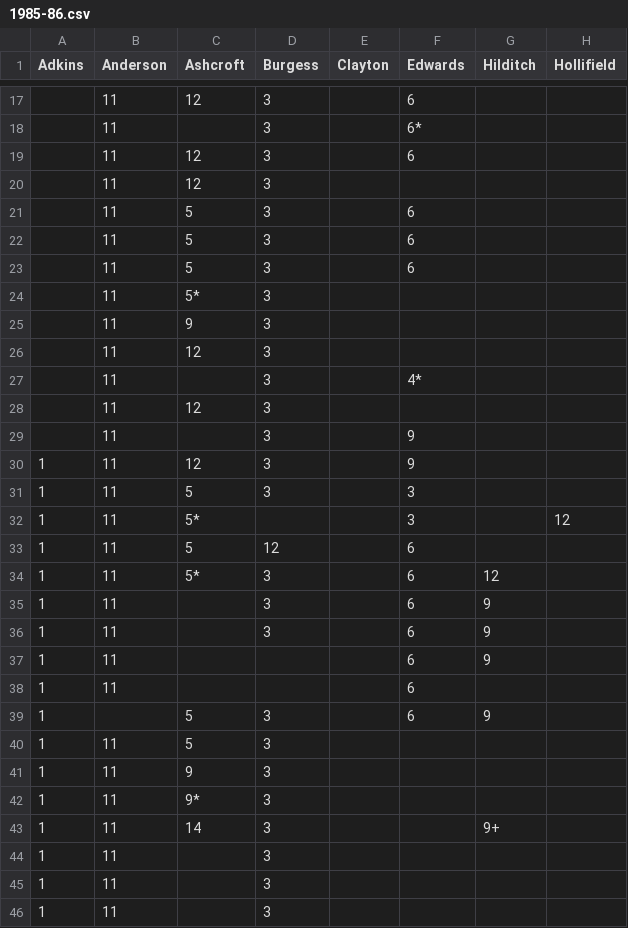
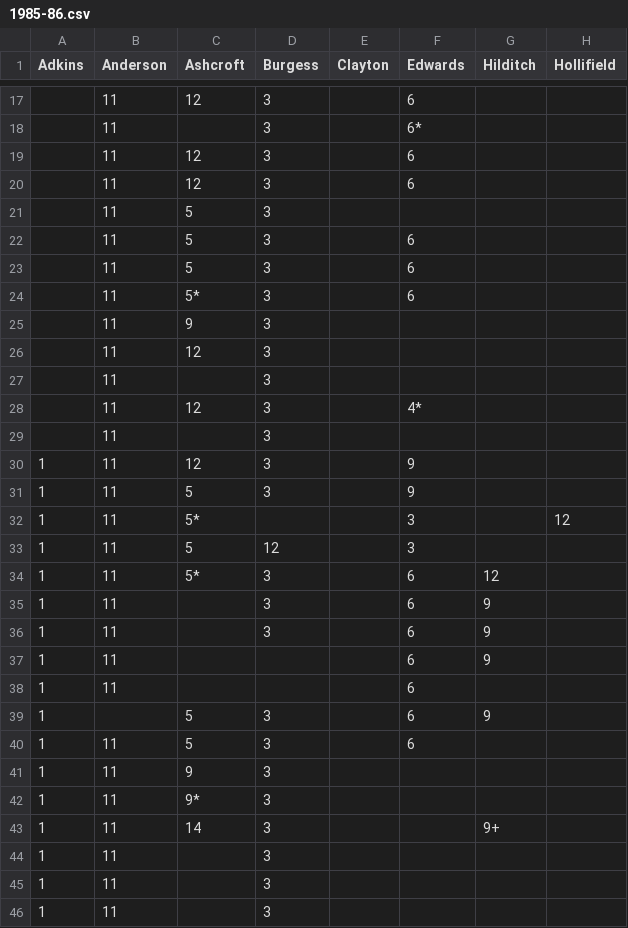
Before and after one commit to petebrown/complete-record, a CSV file: seasons/csv/1985-86.csv, drawn as a sheet; only a part is shown, gaps mark what is left out; the diff names each change by its address in the sheet, - before the commit and + after, or states it on an @@ line.

```diff
--- a/seasons/csv/1985-86.csv
+++ b/seasons/csv/1985-86.csv
-F20 (Edwards): (empty)
+F20 (Edwards): 6
-F21 (Edwards): 6
+F21 (Edwards): (empty)
-F24 (Edwards): (empty)
+F24 (Edwards): 6
-F27 (Edwards): 4*
+F27 (Edwards): (empty)
-F28 (Edwards): (empty)
+F28 (Edwards): 4*
-F29 (Edwards): 9
+F29 (Edwards): (empty)
-F31 (Edwards): 3
+F31 (Edwards): 9
-F33 (Edwards): 6
+F33 (Edwards): 3
-F40 (Edwards): (empty)
+F40 (Edwards): 6
```
Also changed, not shown: 1 other file.
